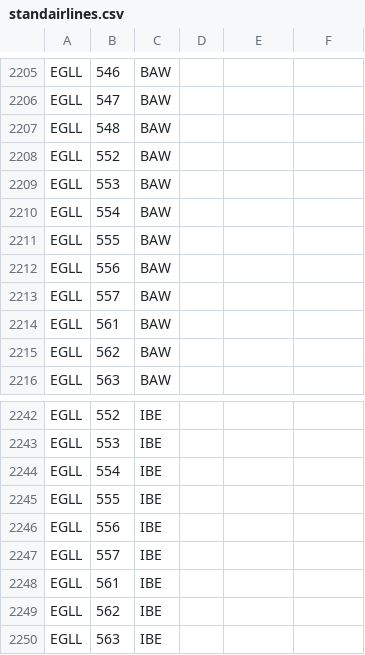
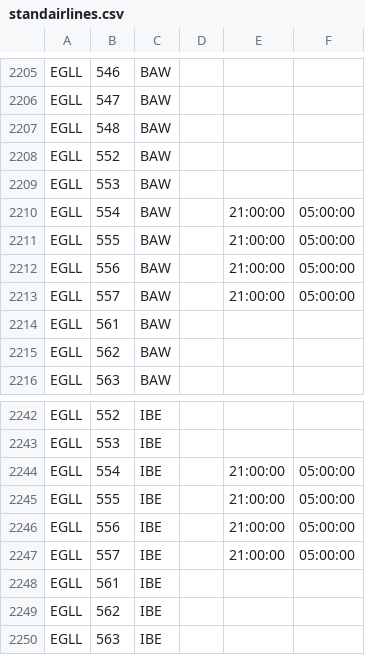
Before and after one commit to VATSIM-UK/uk-controller-api, a CSV file: database/data/stands/2020/standairlines.csv, drawn as a sheet; only a part is shown, gaps mark what is left out.

Commit message:
Add Time Data To Heathrow For T5

```diff
--- a/database/data/stands/2020/standairlines.csv
+++ b/database/data/stands/2020/standairlines.csv
@@ -2209,6 +2209,6 @@ EGLL,552,BAW
 EGLL,553,BAW
-EGLL,554,BAW
-EGLL,555,BAW
-EGLL,556,BAW
-EGLL,557,BAW
+EGLL,554,BAW,,21:00:00,05:00:00
+EGLL,555,BAW,,21:00:00,05:00:00
+EGLL,556,BAW,,21:00:00,05:00:00
+EGLL,557,BAW,,21:00:00,05:00:00
 EGLL,561,BAW
@@ -2243,6 +2243,6 @@ EGLL,552,IBE
 EGLL,553,IBE
-EGLL,554,IBE
-EGLL,555,IBE
-EGLL,556,IBE
-EGLL,557,IBE
+EGLL,554,IBE,,21:00:00,05:00:00
+EGLL,555,IBE,,21:00:00,05:00:00
+EGLL,556,IBE,,21:00:00,05:00:00
+EGLL,557,IBE,,21:00:00,05:00:00
 EGLL,561,IBE
```
Also changed, not shown: 3 other files.
